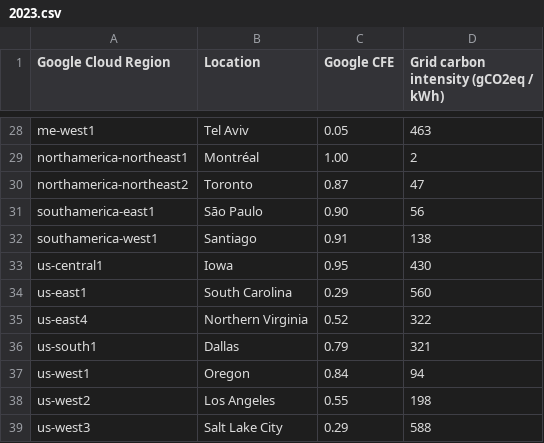
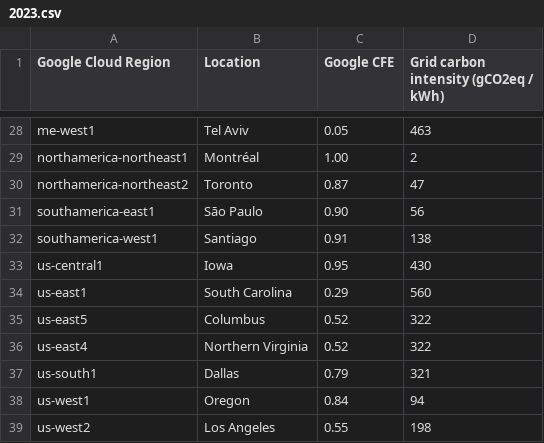
Before and after one commit to GoogleCloudPlatform/region-carbon-info, a CSV file: data/yearly/2023.csv, drawn as a sheet; only a part is shown, gaps mark what is left out; the shorter side is filled out with more unchanged rows.

Commit message:
Add us-east5

```diff
--- a/data/yearly/2023.csv
+++ b/data/yearly/2023.csv
@@ -34,2 +34,3 @@ us-central1,Iowa,0.95,430
 us-east1,South Carolina,0.29,560
+us-east5,Columbus,0.52,322
 us-east4,Northern Virginia,0.52,322
```
